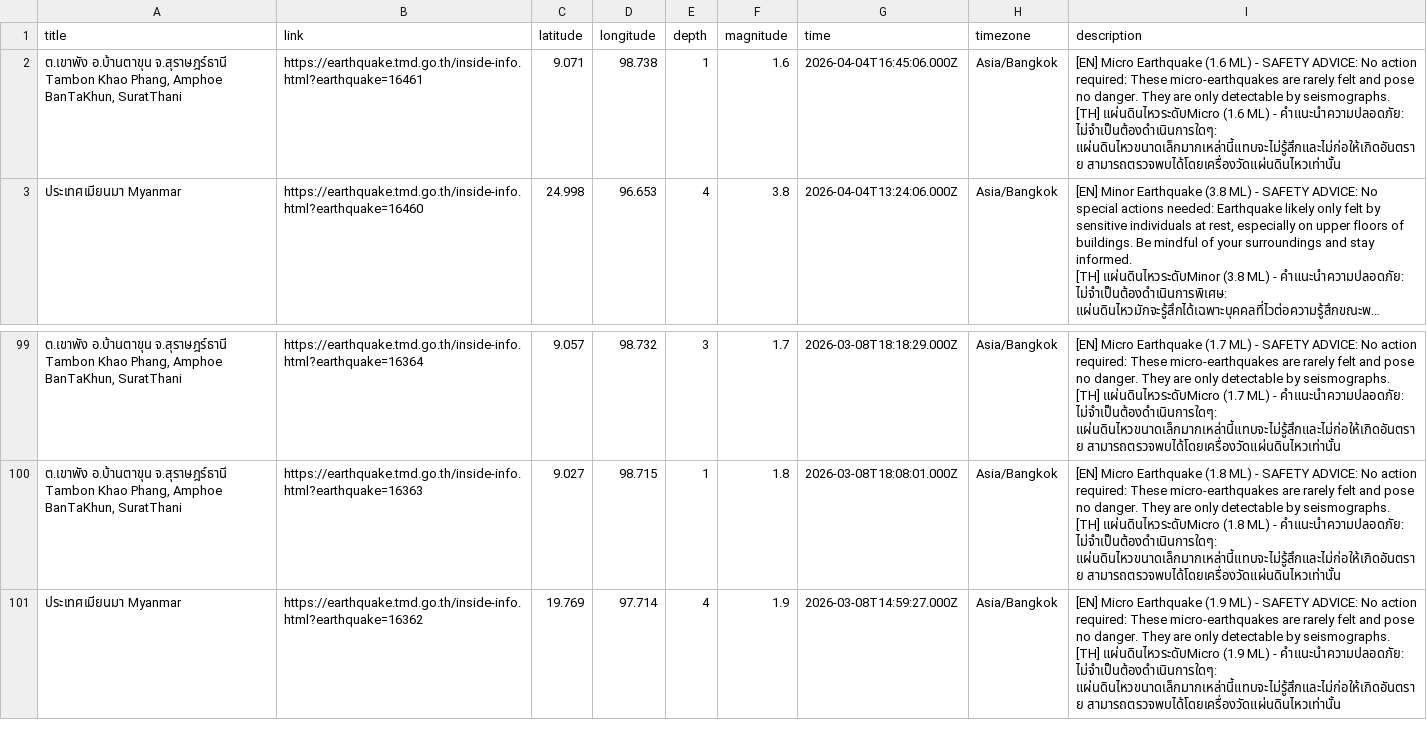
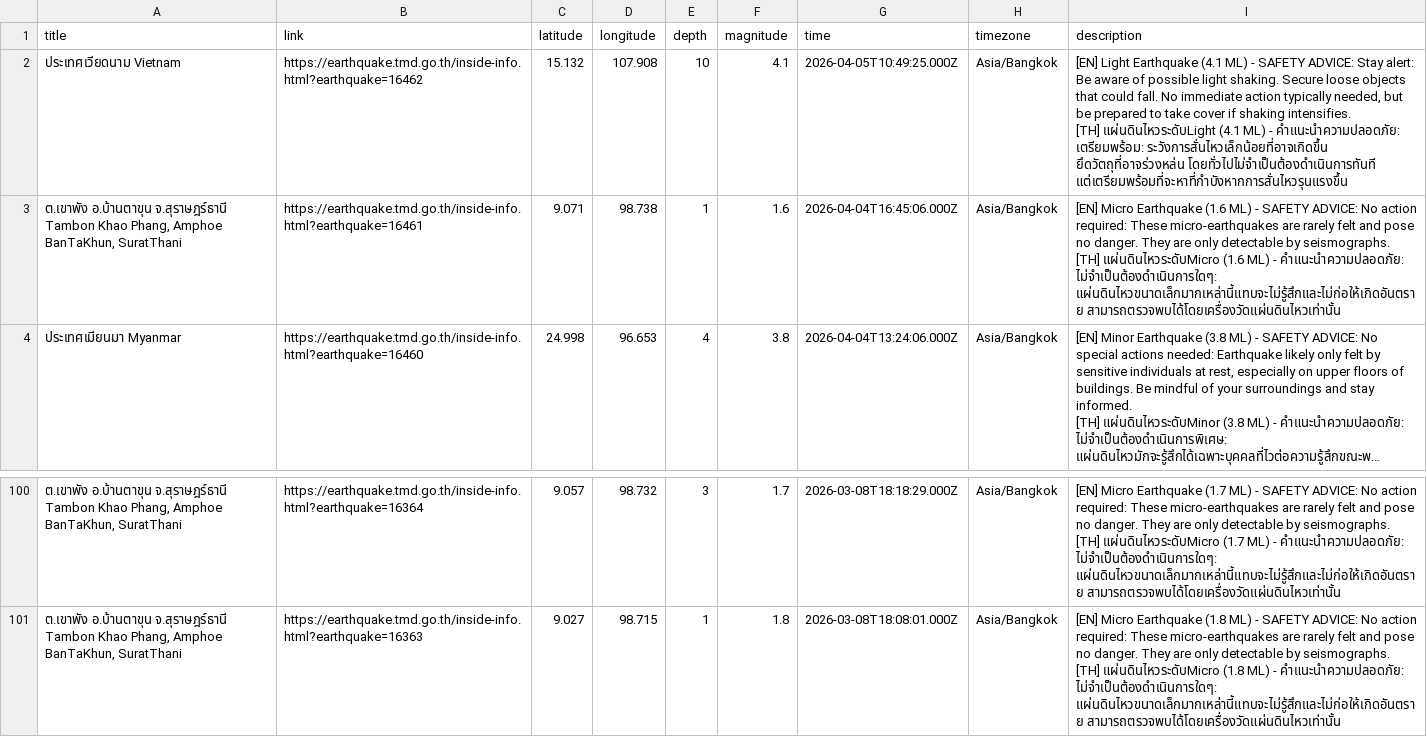
Before and after one commit to Pittawat2542/thailand-earthquake-visualizer, a CSV file: data/earthquakes.csv, drawn as a sheet; only a part is shown, gaps mark what is left out; long unchanged cells end in ….

```diff
--- a/data/earthquakes.csv
+++ b/data/earthquakes.csv
@@ -1,2 +1,5 @@
 title,link,latitude,longitude,depth,magnitude,time,timezone,description
+"ประเทศเวียดนาม Vietnam",https://earthquake.tmd.go.th/inside-info.html?earthquake=16462,15.132,107.908,10,4.1,2026-04-05T10:49:25.000Z,Asia/Bangkok,"[EN] Light Earthquake (4.1 ML) - SAFETY ADVICE: Stay alert: Be aware of possible light shaking. Secure loose objects that could fall. No immediate action typically needed, but be prepared to take cover if shaking intensifies.
+
+[TH] แผ่นดินไหวระดับLight (4.1 ML) - คำแนะนำความปลอดภัย: เตรียมพร้อม: ระวังการสั่นไหวเล็กน้อยที่อาจเกิดขึ้น ยึดวัตถุที่อาจร่วงหล่น โดยทั่วไปไม่จำเป็นต้องดำเนินการทันที แต่เตรียมพร้อมที่จะหาที่กำบังหากการสั่นไหวรุนแรงขึ้น"
 "ต.เขาพัง อ.บ้านตาขุน จ.สุราษฎร์ธานี Tambon Khao Phang, Amphoe BanTaKhun, SuratThani",https://earthquake.tmd.go.th/inside-info.html?earthquake=16461,9.071,98.738,1,1.6,2026-04-04T16:45:06.000Z,Asia/Bangkok,"[EN] Micro Earthquake (1.6 ML) - SAFETY ADVICE: No action required: These micro-earthquakes are rarely felt and pose no danger. They are only detectable by seismographs.
@@ -298,4 +301 @@ title,link,latitude,longitude,depth,magnitude,time,timezone,description
 [TH] แผ่นดินไหวระดับMicro (1.8 ML) - คำแนะนำความปลอดภัย: ไม่จำเป็นต้องดำเนินการใดๆ: แผ่นดินไหวขนาดเล็กมากเหล่านี้แทบจะไม่รู้สึกและไม่ก่อให้เกิดอันตราย สามารถตรวจพบได้โดยเครื่องวัดแผ่นดินไหวเท่านั้น"
-"ประเทศเมียนมา Myanmar",https://earthquake.tmd.go.th/inside-info.html?earthquake=16362,19.769,97.714,4,1.9,2026-03-08T14:59:27.000Z,Asia/Bangkok,"[EN] Micro Earthquake (1.9 ML) - SAFETY ADVICE: No action required: These micro-earthquakes are rarely felt and pose no danger. They are only detectable by seismographs.
-
-[TH] แผ่นดินไหวระดับMicro (1.9 ML) - คำแนะนำความปลอดภัย: ไม่จำเป็นต้องดำเนินการใดๆ: แผ่นดินไหวขนาดเล็กมากเหล่านี้แทบจะไม่รู้สึกและไม่ก่อให้เกิดอันตราย สามารถตรวจพบได้โดยเครื่องวัดแผ่นดินไหวเท่านั้น"
```
Also changed, not shown: 2 other files.
